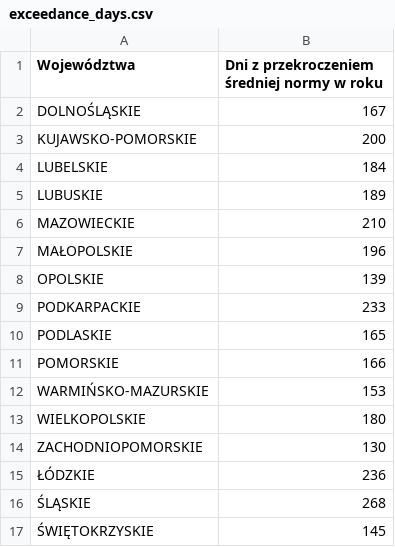
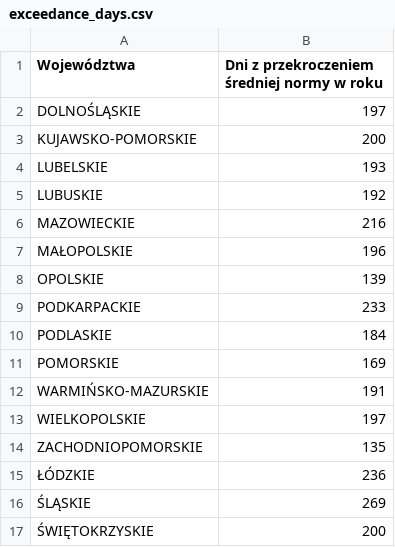
Before and after one commit to anastazjat08/ZTP_Project4, a CSV file: results/pm25/2024/exceedance_days.csv, drawn as a sheet.

```diff
--- a/results/pm25/2024/exceedance_days.csv
+++ b/results/pm25/2024/exceedance_days.csv
@@ -1,7 +1,7 @@
 Województwa,Dni z przekroczeniem średniej normy w roku
-DOLNOŚLĄSKIE,167
+DOLNOŚLĄSKIE,197
 KUJAWSKO-POMORSKIE,200
-LUBELSKIE,184
-LUBUSKIE,189
-MAZOWIECKIE,210
+LUBELSKIE,193
+LUBUSKIE,192
+MAZOWIECKIE,216
 MAŁOPOLSKIE,196
@@ -9,9 +9,9 @@ OPOLSKIE,139
 PODKARPACKIE,233
-PODLASKIE,165
-POMORSKIE,166
-WARMIŃSKO-MAZURSKIE,153
-WIELKOPOLSKIE,180
-ZACHODNIOPOMORSKIE,130
+PODLASKIE,184
+POMORSKIE,169
+WARMIŃSKO-MAZURSKIE,191
+WIELKOPOLSKIE,197
+ZACHODNIOPOMORSKIE,135
 ŁÓDZKIE,236
-ŚLĄSKIE,268
-ŚWIĘTOKRZYSKIE,145
+ŚLĄSKIE,269
+ŚWIĘTOKRZYSKIE,200
```
Also changed, not shown: results/literature/2021/pubmed_data.csv, results/literature/2024/pubmed_data.csv, 28 other files.
